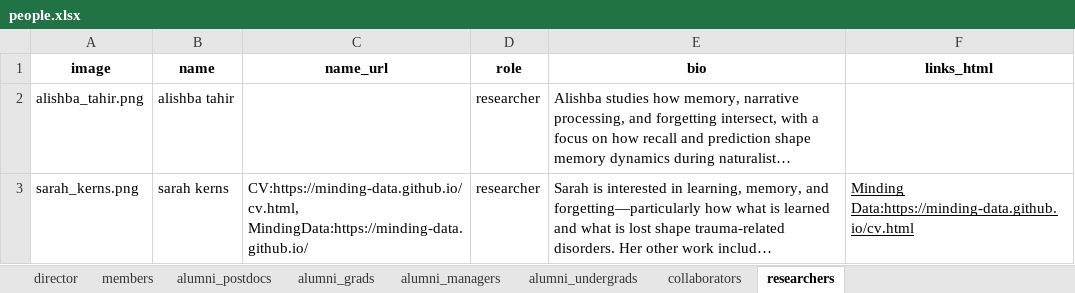
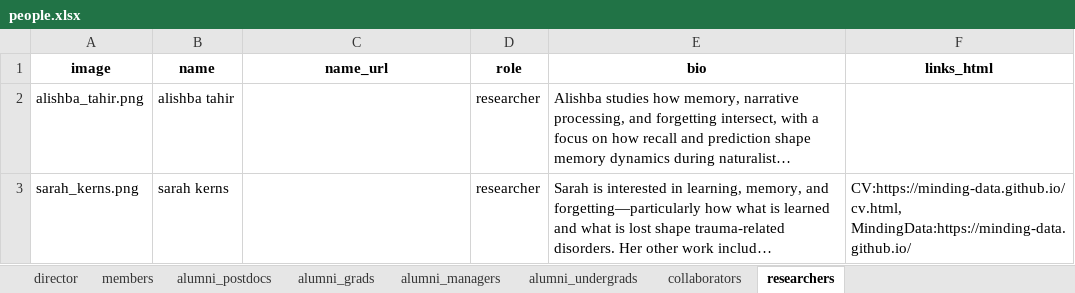
Before and after one commit to ContextLab/contextlab.github.io, an Excel workbook: data/people.xlsx, sheet researchers, drawn as a sheet; long unchanged cells end in …; values as stored, in another font and other column widths than the file's, no borders; charts and pictures not drawn; the diff names each change by its address in the sheet, - before the commit and + after, or states it on an @@ line.

Commit message:
Add files via upload
bio/cv/site fix

```diff
--- a/data/people.xlsx (sheet researchers)
+++ b/data/people.xlsx (sheet researchers)
-C3 (name_url): CV:https://minding-data.github.io/cv.html, MindingData:https://minding-data.github.io/
+C3 (name_url): (empty)
-F3 (links_html): Minding Data:https://minding-data.github.io/cv.html
+F3 (links_html): CV:https://minding-data.github.io/cv.html, MindingData:https://minding-data.github.io/
-F3 underline: on
+F3 underline: off
```
